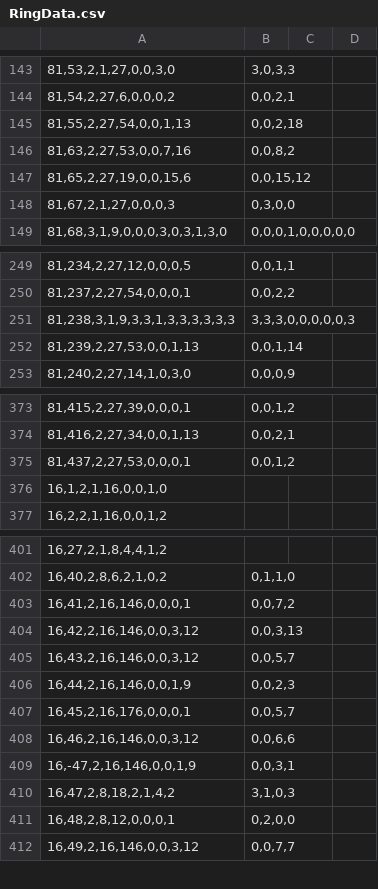
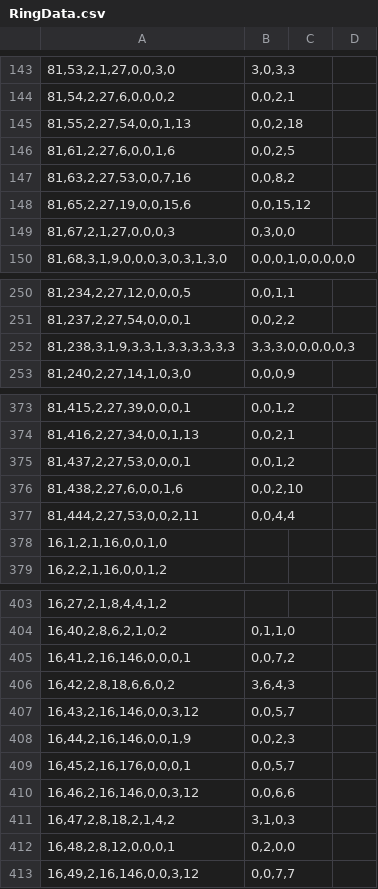
Before and after one commit to Ivanhan2018/MathTool, a CSV file: gaptool/RingData.csv, drawn as a sheet; only a part is shown, gaps mark what is left out; removed rows and columns are numbered as before the commit, all else as after; the diff names each change by its address in the sheet, - before the commit and + after, or states it on an @@ line.

```diff
--- a/gaptool/RingData.csv
+++ b/gaptool/RingData.csv
+row 146: 81,61,2,27,6,0,0,1,6 | 0,0,2,5
-row 252: 81,239,2,27,53,0,0,1,13 | 0,0,1,14
+row 376: 81,438,2,27,6,0,0,1,6 | 0,0,2,10
+row 377: 81,444,2,27,53,0,0,2,11 | 0,0,4,4
-row 404: 16,42,2,16,146,0,0,3,12 | 0,0,3,13
+row 406: 16,42,2,8,18,6,6,0,2 | 3,6,4,3
-row 409: 16,-47,2,16,146,0,0,1,9 | 0,0,3,1
```
Also changed, not shown: gaptool/Q1R81.csv, gaptool/RingInvariant.csv.
